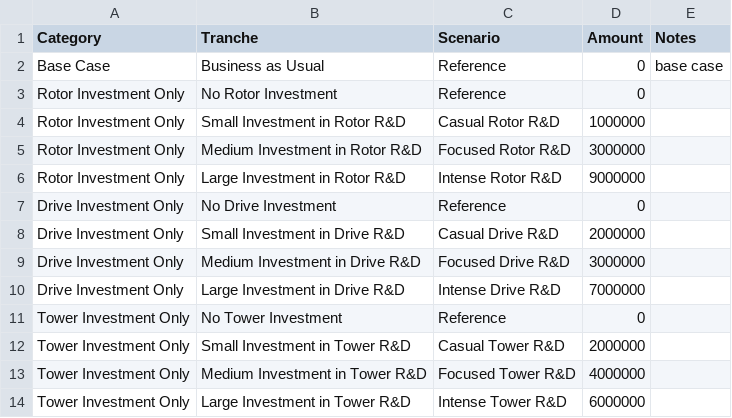
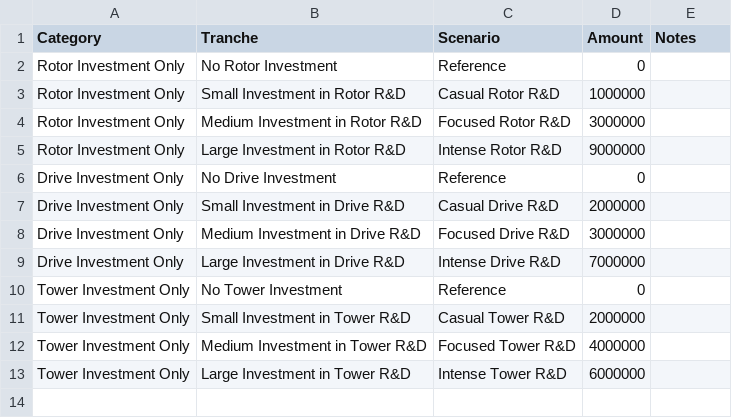
Before and after one commit to NREL/tyche, a CSV file: src/technology/tutorial-basic/answers/tranches.csv, drawn as a sheet; the diff names each change by its address in the sheet, - before the commit and + after, or states it on an @@ line.

Commit message:
revises basic tutorial notebook and data for new functionality

```diff
--- a/src/technology/tutorial-basic/answers/tranches.csv
+++ b/src/technology/tutorial-basic/answers/tranches.csv
-row 2: Base Case | Business as Usual | Reference | 0 | base case
```
Also changed, not shown: src/technology/tutorial-basic/tranches.csv, 3 other files.
